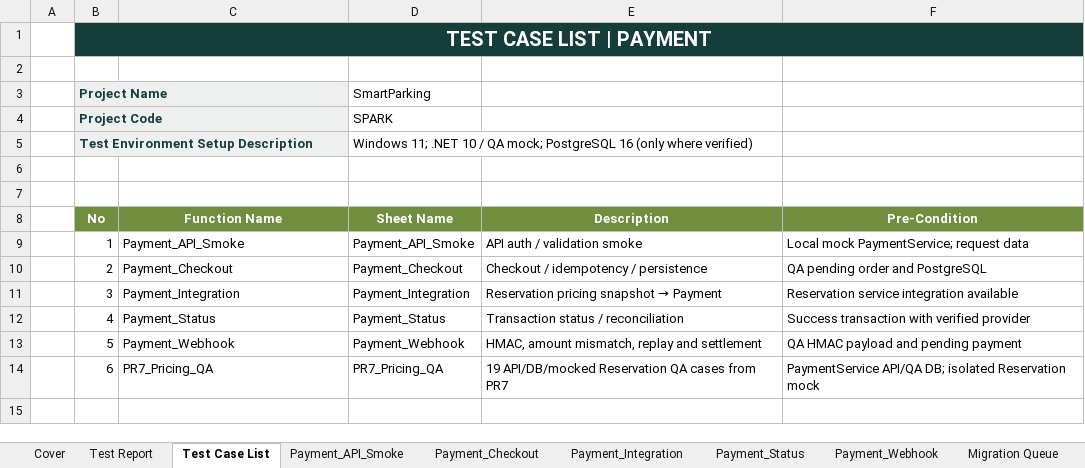
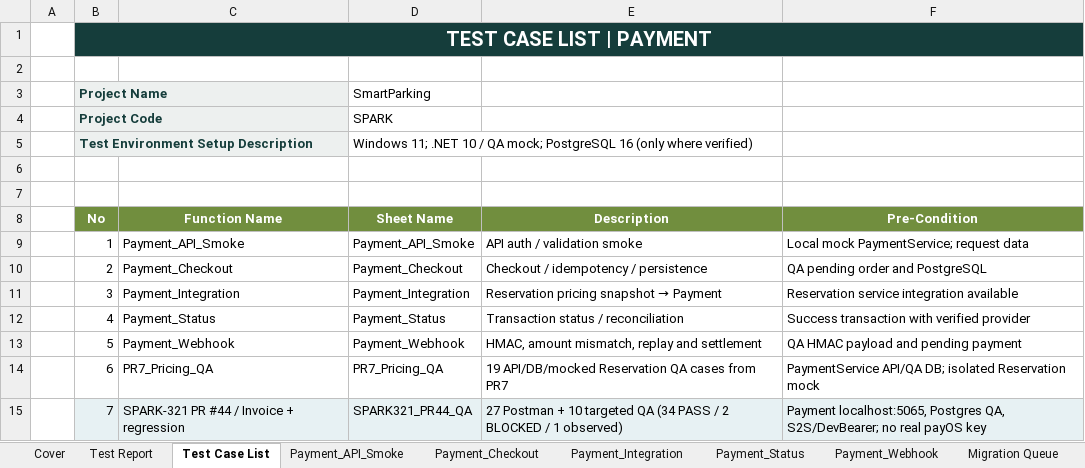
Before and after one commit to Quangthm/Mock-Project-Smart-Parking, an Excel workbook: docs/04-testing/test-cases/SmartParking_Payment_Master_TestCases.xlsx, sheet Test Case List, drawn as a sheet; values as stored, in another font and other column widths than the file's, no borders; the diff names each change by its address in the sheet, - before the commit and + after, or states it on an @@ line.

Commit message:
SPARK-326 test(payment): add PR44 invoice and checkout QA reports

```diff
--- a/docs/04-testing/test-cases/SmartParking_Payment_Master_TestCases.xlsx (sheet Test Case List)
+++ b/docs/04-testing/test-cases/SmartParking_Payment_Master_TestCases.xlsx (sheet Test Case List)
+row 15:  | 7 | SPARK-321 PR #44 / Invoice + regression | SPARK321_PR44_QA | 27 Postman + 10 targeted QA (34 PASS / 2 BLOCKED / 1 observed) | Payment localhost:5065, Postgres QA, S2S/DevBearer; no real payOS key
```
Also changed, not shown: sheet Test Report, sheet Cover, sheet Migration_Audit, other sheet tabs, 1 other file.
